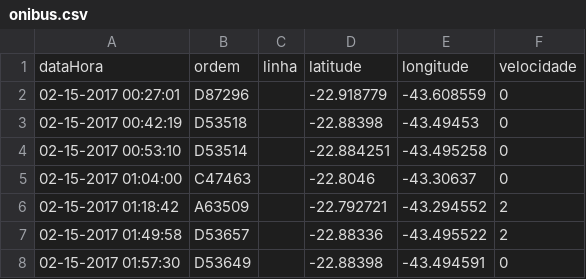
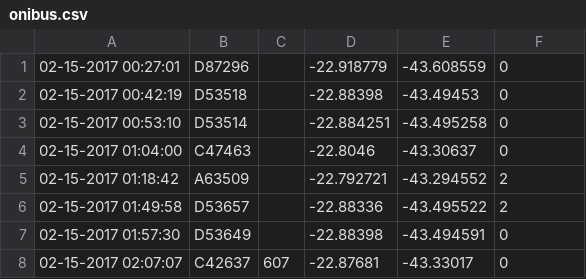
Before and after one commit to amedice/docker-elastic-stack, a CSV file: logstash/onibus.csv, drawn as a sheet; only a part is shown; the shorter side is filled out with more unchanged rows; the diff names each change by its address in the sheet, - before the commit and + after, or states it on an @@ line.

Commit message:
tests logstash

```diff
--- a/logstash/onibus.csv
+++ b/logstash/onibus.csv
-row 1: dataHora | ordem | linha | latitude | longitude | velocidade
```
Also changed, not shown: 1 other file.
